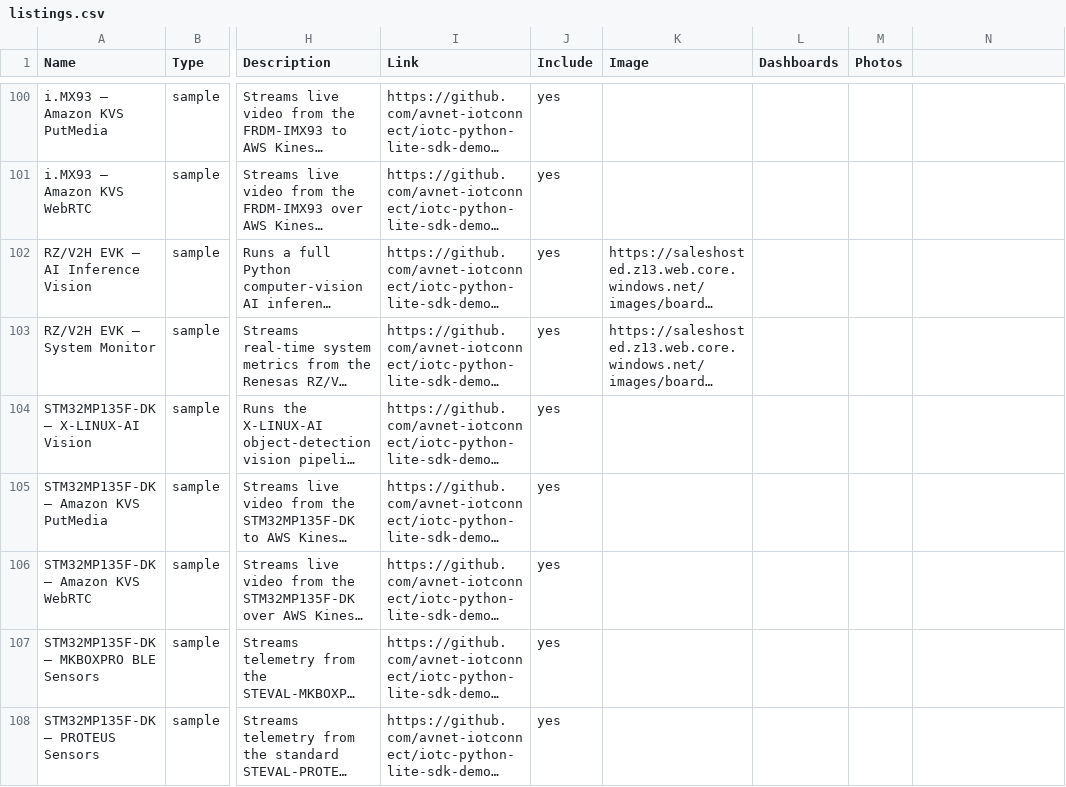
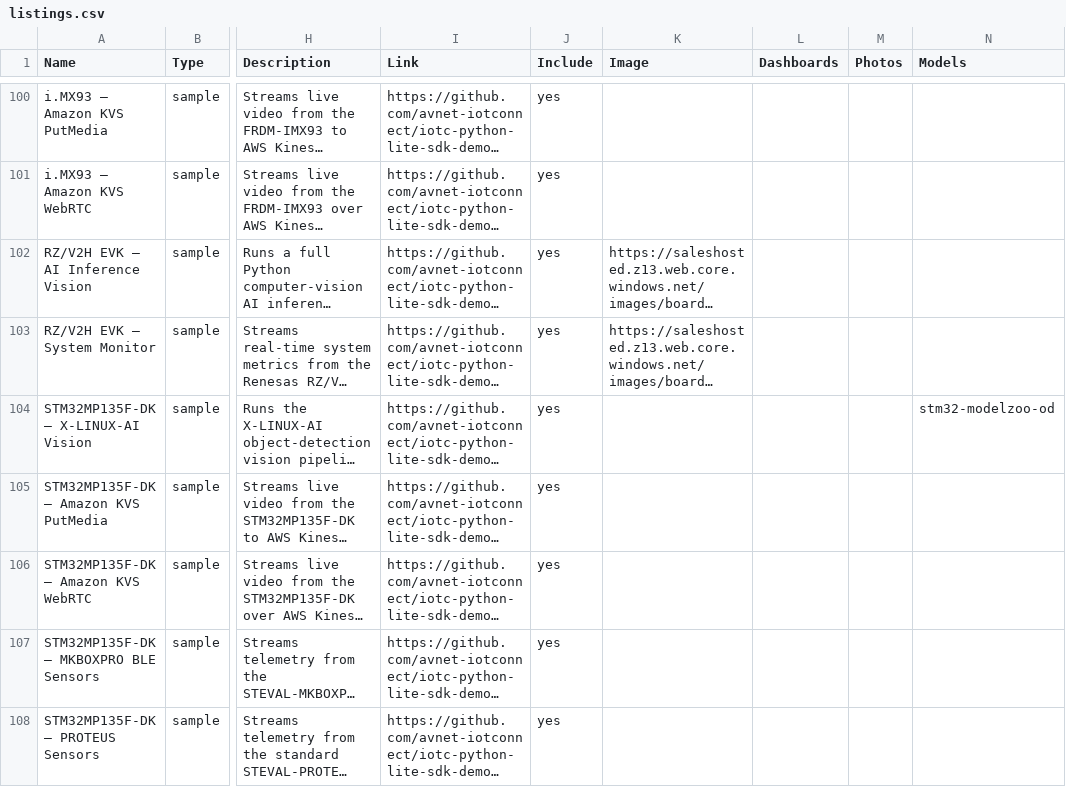
Before and after one commit to avnet-iotconnect/iotc-index, a CSV file: data/listings.csv, drawn as a sheet; only a part is shown, gaps mark what is left out; long unchanged cells end in …; the diff covers the shown part only; the diff names each change by its address in the sheet, - before the commit and + after, or states it on an @@ line.

Commit message:
Add AI-model dimension: registry, per-listing tagging, and Model filter/search
Introduce a searchable AI-model layer over the sample catalog so users can
find examples (and their target hardware) by model.

- data/models.csv: new model registry (id, display name, task, framework,
  vendor, source, link) — 10 models mined from repo descriptions + org code
  search (DEEPCRAFT/Imagimob, STM32 Model Zoo AED/OD, MobileNet, NanoEdge AI,
  YOLO-World, Qwen2-VL, YOLOX, Ultralytics YOLO, CNN occupancy).
- data/listings.csv: new Models column; 25 AI sample rows tagged (confident
  set). Because listings already carry boards, this yields model -> examples
  -> hardware for free.
- build_site.py: read models.csv, resolve per-listing models, emit a models
  facet + counts.models, and audit undefined/orphan models.
- index.html: "AI model" filter chip row, model terms added to full-text
  search, and a model badge on cards (with task/framework tooltip).

index.json + AUDIT.md are regenerated by CI (build-index) with a token.

```diff
--- a/data/listings.csv
+++ b/data/listings.csv
-N1: (empty)
+N1: Models
-N104 (Models): (empty)
+N104 (Models): stm32-modelzoo-od
```
Also changed, not shown: 24 edited cells elsewhere in this file, 3 other files.
